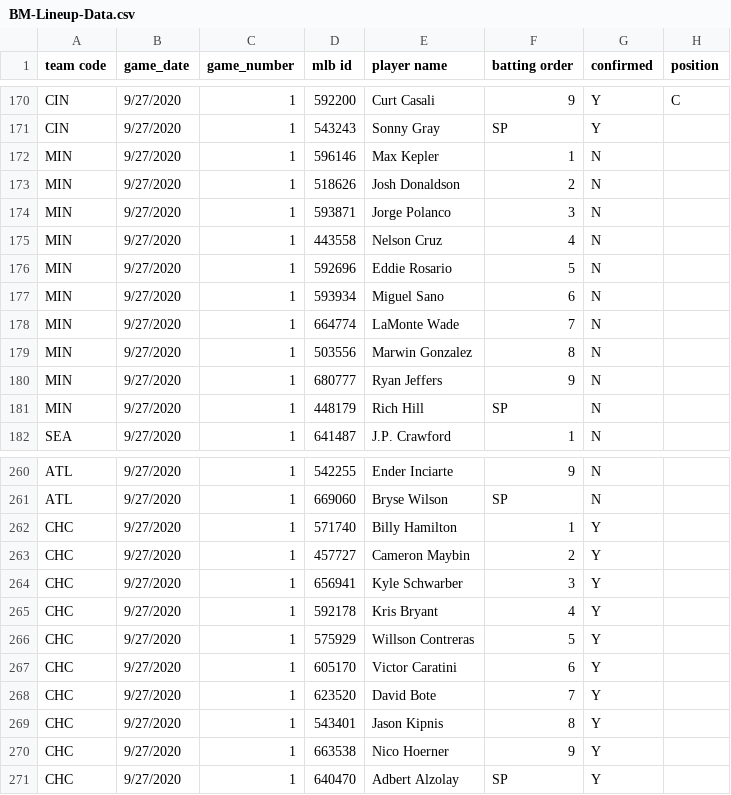
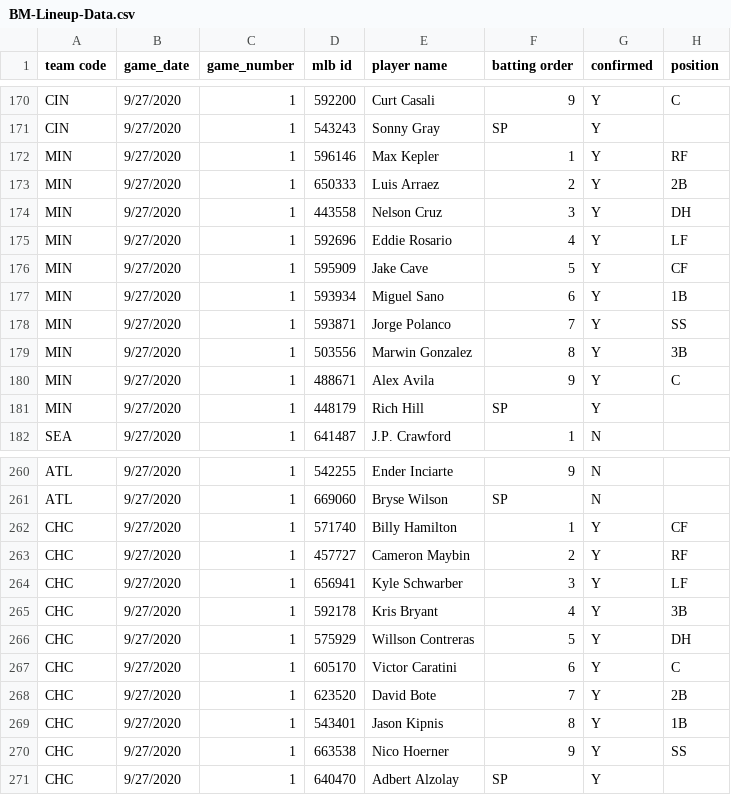
Before and after one commit to justinmof/MLBSheets-CSV-Files, a CSV file: BM-Lineup-Data.csv, drawn as a sheet; only a part is shown, gaps mark what is left out; the diff covers the shown part only.

```diff
--- a/BM-Lineup-Data.csv
+++ b/BM-Lineup-Data.csv
@@ -171,12 +171,12 @@ CIN,9/27/2020,1,592200,Curt Casali,9,Y,C
 CIN,9/27/2020,1,543243,Sonny Gray,SP,Y,
-MIN,9/27/2020,1,596146,Max Kepler,1,N,
-MIN,9/27/2020,1,518626,Josh Donaldson,2,N,
-MIN,9/27/2020,1,593871,Jorge Polanco,3,N,
-MIN,9/27/2020,1,443558,Nelson Cruz,4,N,
-MIN,9/27/2020,1,592696,Eddie Rosario,5,N,
-MIN,9/27/2020,1,593934,Miguel Sano,6,N,
-MIN,9/27/2020,1,664774,LaMonte Wade,7,N,
-MIN,9/27/2020,1,503556,Marwin Gonzalez,8,N,
-MIN,9/27/2020,1,680777,Ryan Jeffers,9,N,
-MIN,9/27/2020,1,448179,Rich Hill,SP,N,
+MIN,9/27/2020,1,596146,Max Kepler,1,Y,RF
+MIN,9/27/2020,1,650333,Luis Arraez,2,Y,2B
+MIN,9/27/2020,1,443558,Nelson Cruz,3,Y,DH
+MIN,9/27/2020,1,592696,Eddie Rosario,4,Y,LF
+MIN,9/27/2020,1,595909,Jake Cave,5,Y,CF
+MIN,9/27/2020,1,593934,Miguel Sano,6,Y,1B
+MIN,9/27/2020,1,593871,Jorge Polanco,7,Y,SS
+MIN,9/27/2020,1,503556,Marwin Gonzalez,8,Y,3B
+MIN,9/27/2020,1,488671,Alex Avila,9,Y,C
+MIN,9/27/2020,1,448179,Rich Hill,SP,Y,
 SEA,9/27/2020,1,641487,J.P. Crawford,1,N,
@@ -261,11 +261,11 @@ ATL,9/27/2020,1,542255,Ender Inciarte,9,N,
 ATL,9/27/2020,1,669060,Bryse Wilson,SP,N,
-CHC,9/27/2020,1,571740,Billy Hamilton,1,Y,
-CHC,9/27/2020,1,457727,Cameron Maybin,2,Y,
-CHC,9/27/2020,1,656941,Kyle Schwarber,3,Y,
-CHC,9/27/2020,1,592178,Kris Bryant,4,Y,
-CHC,9/27/2020,1,575929,Willson Contreras,5,Y,
-CHC,9/27/2020,1,605170,Victor Caratini,6,Y,
-CHC,9/27/2020,1,623520,David Bote,7,Y,
-CHC,9/27/2020,1,543401,Jason Kipnis,8,Y,
-CHC,9/27/2020,1,663538,Nico Hoerner,9,Y,
+CHC,9/27/2020,1,571740,Billy Hamilton,1,Y,CF
+CHC,9/27/2020,1,457727,Cameron Maybin,2,Y,RF
+CHC,9/27/2020,1,656941,Kyle Schwarber,3,Y,LF
+CHC,9/27/2020,1,592178,Kris Bryant,4,Y,3B
+CHC,9/27/2020,1,575929,Willson Contreras,5,Y,DH
+CHC,9/27/2020,1,605170,Victor Caratini,6,Y,C
+CHC,9/27/2020,1,623520,David Bote,7,Y,2B
+CHC,9/27/2020,1,543401,Jason Kipnis,8,Y,1B
+CHC,9/27/2020,1,663538,Nico Hoerner,9,Y,SS
 CHC,9/27/2020,1,640470,Adbert Alzolay,SP,Y,
```
Also changed, not shown: 64 edited cells elsewhere in this file, BM-Lineup-Data1.csv.
